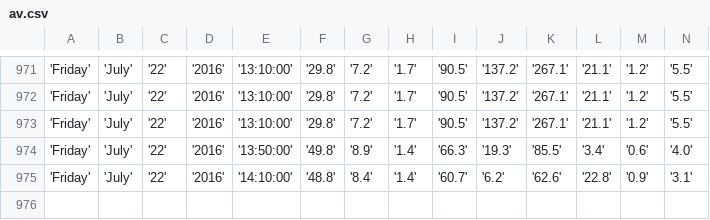
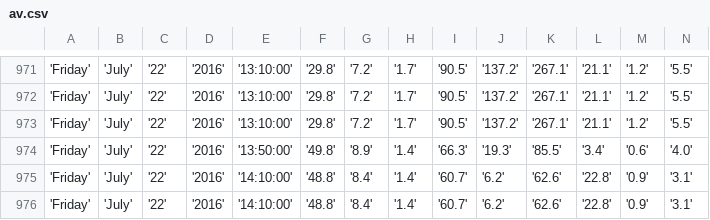
Before and after one commit to bibekpoddar/sdpcbdata, a CSV file: av.csv, drawn as a sheet; only a part is shown, gaps mark what is left out; rows hold the shown columns only; the diff names each change by its address in the sheet, - before the commit and + after, or states it on an @@ line.

```diff
--- a/av.csv
+++ b/av.csv
+row 976: 'Friday' | 'July' | '22' | '2016' | '14:10:00' | '48.8' | '8.4' | '1.4' | '60.7' | '6.2' | '62.6' | '22.8' | '0.9' | '3.1'
```
Also changed, not shown: cl.csv, igi.csv, 3 other files.
